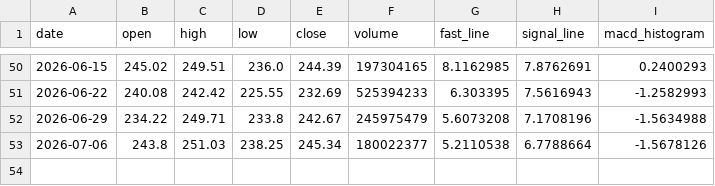
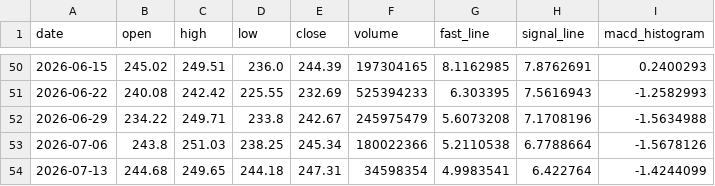
Before and after one commit to tylerstone835/Fortune_5, a CSV file: Assets/Data/Weekly/AMZN.csv, drawn as a sheet; only a part is shown, gaps mark what is left out.

```diff
--- a/Assets/Data/Weekly/AMZN.csv
+++ b/Assets/Data/Weekly/AMZN.csv
@@ -52,2 +52,3 @@ date,open,high,low,close,volume,fast_line,signal_line,macd_histogram
 2026-06-29,234.22,249.71,233.8,242.67,245975479,5.6073208,7.1708196,-1.5634988
-2026-07-06,243.8,251.03,238.25,245.34,180022377,5.2110538,6.7788664,-1.5678126
+2026-07-06,243.8,251.03,238.25,245.34,180022366,5.2110538,6.7788664,-1.5678126
+2026-07-13,244.68,249.65,244.18,247.31,34598354,4.9983541,6.422764,-1.4244099
```
Also changed, not shown: Assets/Data/Daily/AAPL.csv, Assets/Data/Weekly/AAPL.csv, 7 other files.
